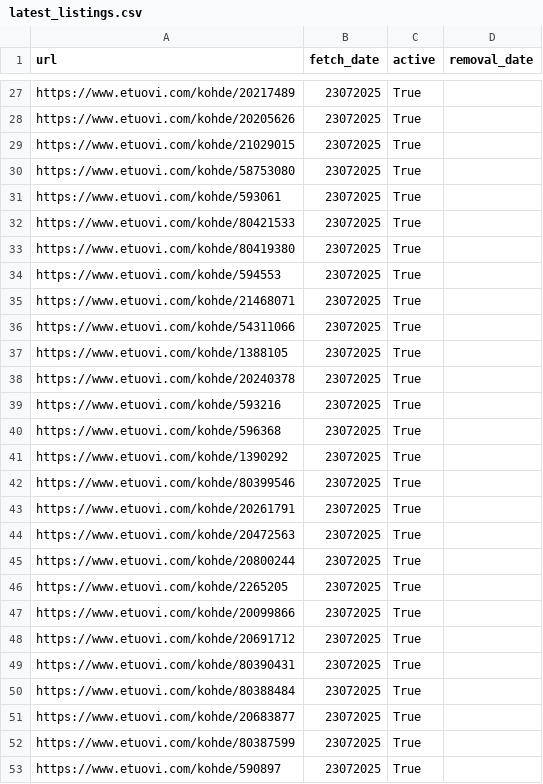
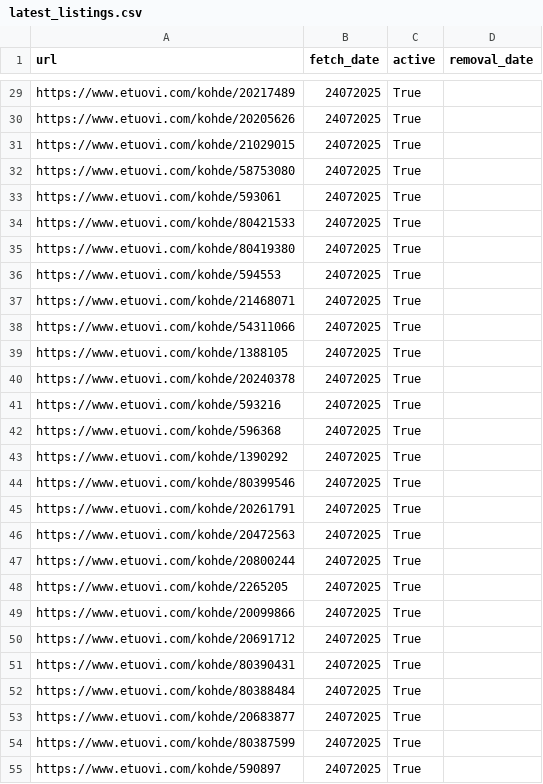
Before and after one commit to setuukka/etuovi, a CSV file: latest_listings.csv, drawn as a sheet; only a part is shown, gaps mark what is left out; addresses are those after the commit; the diff covers the shown part only; the diff names each change by its address in the sheet, - before the commit and + after, or states it on an @@ line.

```diff
--- a/latest_listings.csv
+++ b/latest_listings.csv
-B29:B55 (fetch_date): 23072025
+B29:B55 (fetch_date): 24072025
```
Also changed, not shown: 2 added rows and 35 edited cells elsewhere in this file, 3 other files.
